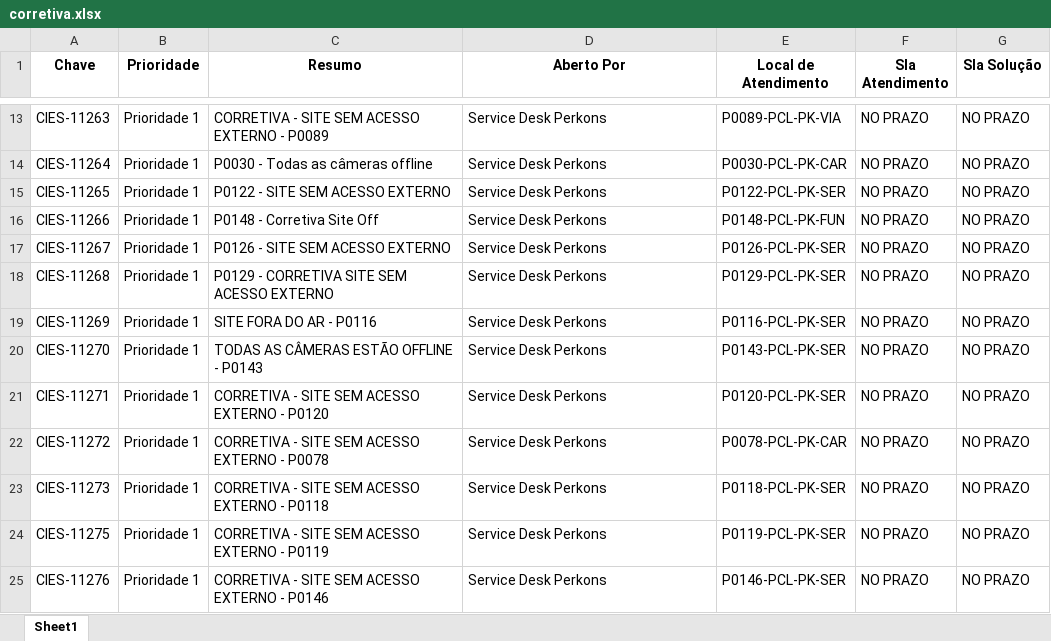
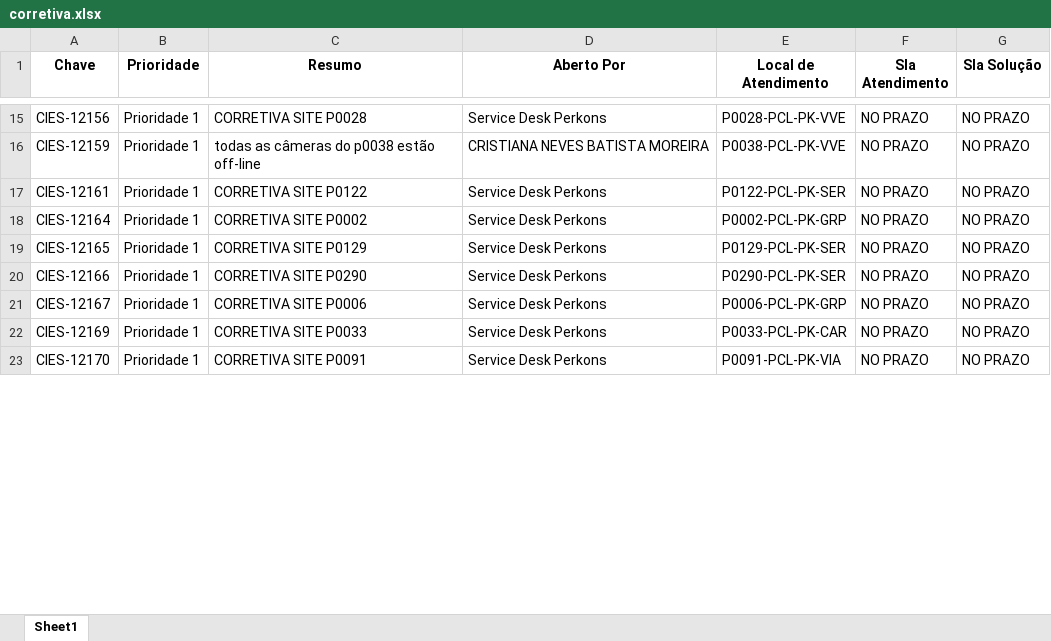
Before and after one commit to andrealansp/sr-jira, an Excel workbook: media/xlsx/corretiva.xlsx, sheet Sheet1, drawn as a sheet; only a part is shown, gaps mark what is left out; values as stored, in another font and other column widths than the file's, no borders; removed rows and columns are numbered as before the commit, all else as after; the diff covers the shown part only; the diff names each change by its address in the sheet, - before the commit and + after, or states it on an @@ line.

```diff
--- a/media/xlsx/corretiva.xlsx (sheet Sheet1)
+++ b/media/xlsx/corretiva.xlsx (sheet Sheet1)
-A15 (Chave): CIES-11263
+A15 (Chave): CIES-12156
-C15 (Resumo): CORRETIVA - SITE SEM ACESSO EXTERNO - P0089
+C15 (Resumo): CORRETIVA SITE P0028
-E15 (Local de Atendimento): P0089-PCL-PK-VIA
+E15 (Local de Atendimento): P0028-PCL-PK-VVE
-A16 (Chave): CIES-11264
+A16 (Chave): CIES-12159
-C16 (Resumo): P0030 - Todas as câmeras offline
+C16 (Resumo): todas as câmeras do p0038 estão off-line
-D16 (Aberto Por): Service Desk Perkons
+D16 (Aberto Por): CRISTIANA NEVES BATISTA MOREIRA
-E16 (Local de Atendimento): P0030-PCL-PK-CAR
+E16 (Local de Atendimento): P0038-PCL-PK-VVE
-A17 (Chave): CIES-11265
+A17 (Chave): CIES-12161
-C17 (Resumo): P0122 - SITE SEM ACESSO EXTERNO
+C17 (Resumo): CORRETIVA SITE P0122
-row 16: CIES-11266 | Prioridade 1 | P0148 - Corretiva Site Off | Service Desk Perkons | P0148-PCL-PK-FUN | NO PRAZO | NO PRAZO
-A18 (Chave): CIES-11267
+A18 (Chave): CIES-12164
-C18 (Resumo): P0126 - SITE SEM ACESSO EXTERNO
+C18 (Resumo): CORRETIVA SITE P0002
-E18 (Local de Atendimento): P0126-PCL-PK-SER
+E18 (Local de Atendimento): P0002-PCL-PK-GRP
-A19 (Chave): CIES-11268
+A19 (Chave): CIES-12165
-C19 (Resumo): P0129 - CORRETIVA SITE SEM ACESSO EXTERNO
+C19 (Resumo): CORRETIVA SITE P0129
-A20 (Chave): CIES-11269
+A20 (Chave): CIES-12166
-C20 (Resumo): SITE FORA DO AR - P0116
+C20 (Resumo): CORRETIVA SITE P0290
-E20 (Local de Atendimento): P0116-PCL-PK-SER
+E20 (Local de Atendimento): P0290-PCL-PK-SER
-row 20: CIES-11270 | Prioridade 1 | TODAS AS CÂMERAS ESTÃO OFFLINE - P0143 | Service Desk Perkons | P0143-PCL-PK-SER | NO PRAZO | NO PRAZO
-A21 (Chave): CIES-11271
+A21 (Chave): CIES-12167
-C21 (Resumo): CORRETIVA - SITE SEM ACESSO EXTERNO - P0120
+C21 (Resumo): CORRETIVA SITE P0006
-E21 (Local de Atendimento): P0120-PCL-PK-SER
+E21 (Local de Atendimento): P0006-PCL-PK-GRP
-A22 (Chave): CIES-11272
+A22 (Chave): CIES-12169
-C22 (Resumo): CORRETIVA - SITE SEM ACESSO EXTERNO - P0078
+C22 (Resumo): CORRETIVA SITE P0033
-E22 (Local de Atendimento): P0078-PCL-PK-CAR
+E22 (Local de Atendimento): P0033-PCL-PK-CAR
-row 23: CIES-11273 | Prioridade 1 | CORRETIVA - SITE SEM ACESSO EXTERNO - P0118 | Service Desk Perkons | P0118-PCL-PK-SER | NO PRAZO | NO PRAZO
-A23 (Chave): CIES-11275
+A23 (Chave): CIES-12170
-C23 (Resumo): CORRETIVA - SITE SEM ACESSO EXTERNO - P0119
+C23 (Resumo): CORRETIVA SITE P0091
-E23 (Local de Atendimento): P0119-PCL-PK-SER
+E23 (Local de Atendimento): P0091-PCL-PK-VIA
-row 25: CIES-11276 | Prioridade 1 | CORRETIVA - SITE SEM ACESSO EXTERNO - P0146 | Service Desk Perkons | P0146-PCL-PK-SER | NO PRAZO | NO PRAZO
```
Also changed, not shown: 5 added rows, 21 removed rows and 51 edited cells elsewhere in this sheet, media/xlsx/corretivafora.xlsx, 1 other file.
